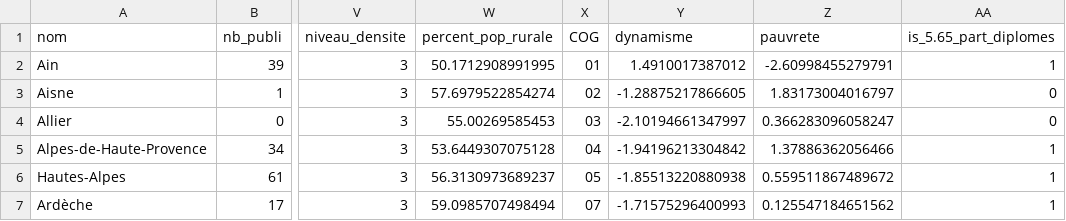
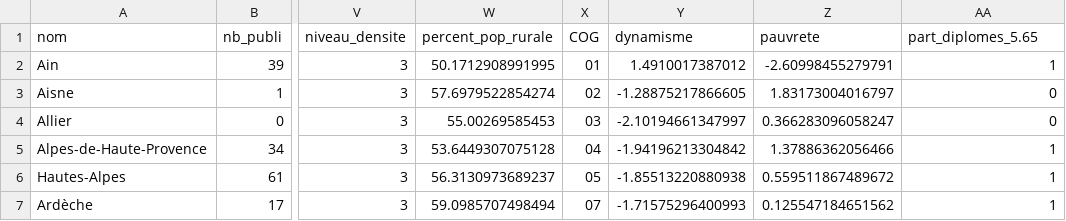
Before and after one commit to DianeThy/ananlyse_situation_opendata, a CSV file: Data/process/dep_analyse_explo_sans_outliers.csv, drawn as a sheet; only a part is shown, gaps mark what is left out; the diff names each change by its address in the sheet, - before the commit and + after, or states it on an @@ line.

```diff
--- a/Data/process/dep_analyse_explo_sans_outliers.csv
+++ b/Data/process/dep_analyse_explo_sans_outliers.csv
-AA1: is_5.65_part_diplomes
+AA1: part_diplomes_5.65
```
Also changed, not shown: Data/process/departements.csv, Data/process/dico_variables.csv, 4 other files.
